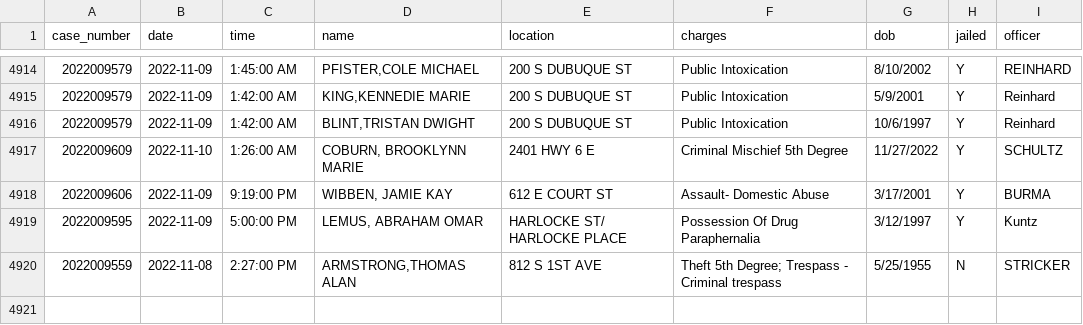
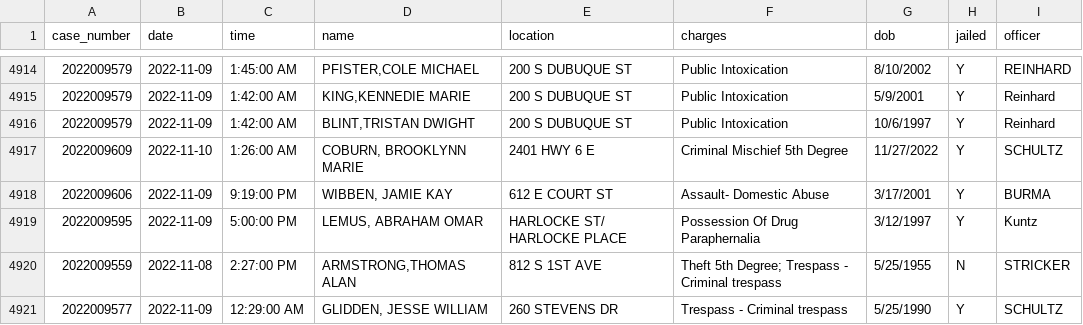
Before and after one commit to andrew-couch/ICBarTweeter, a CSV file: Data/charge_history.csv, drawn as a sheet; only a part is shown, gaps mark what is left out.

```diff
--- a/Data/charge_history.csv
+++ b/Data/charge_history.csv
@@ -4920 +4920,2 @@ case_number,date,time,name,location,charges,dob,jailed,officer
 2022009559,2022-11-08,2:27:00 PM,"ARMSTRONG,THOMAS ALAN",812 S 1ST AVE,Theft 5th Degree; Trespass - Criminal trespass,5/25/1955,N,STRICKER
+2022009577,2022-11-09,12:29:00 AM,"GLIDDEN, JESSE WILLIAM",260 STEVENS DR,Trespass - Criminal trespass,5/25/1990,Y,SCHULTZ
```
